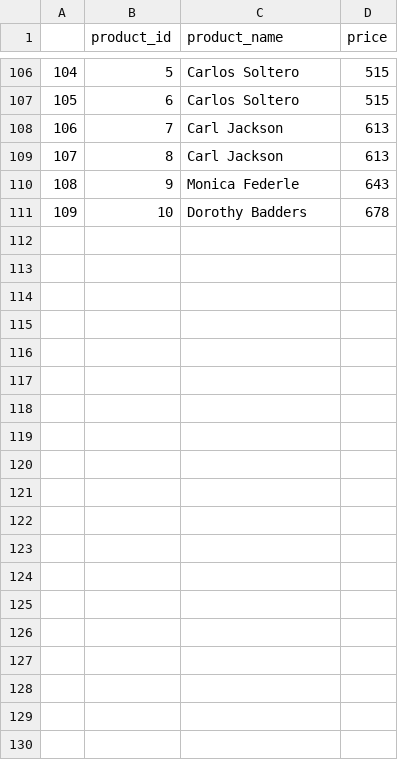
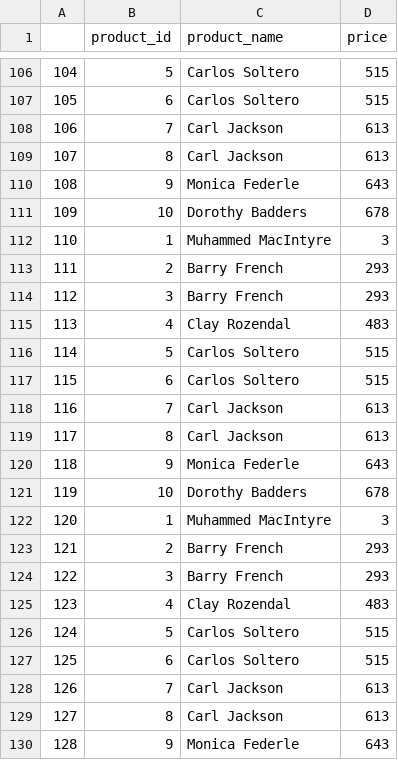
Before and after one commit to shyam2511/PS1-File-Management-System, a CSV file: mysite_outer/converted_files/output.csv, drawn as a sheet; only a part is shown, gaps mark what is left out; the diff covers the shown part only.

```diff
--- a/mysite_outer/converted_files/output.csv
+++ b/mysite_outer/converted_files/output.csv
@@ -111 +111,20 @@
 109,10,Dorothy Badders,678
+110,1,Muhammed MacIntyre,3
+111,2,Barry French,293
+112,3,Barry French,293
+113,4,Clay Rozendal,483
+114,5,Carlos Soltero,515
+115,6,Carlos Soltero,515
+116,7,Carl Jackson,613
+117,8,Carl Jackson,613
+118,9,Monica Federle,643
+119,10,Dorothy Badders,678
+120,1,Muhammed MacIntyre,3
+121,2,Barry French,293
+122,3,Barry French,293
+123,4,Clay Rozendal,483
+124,5,Carlos Soltero,515
+125,6,Carlos Soltero,515
+126,7,Carl Jackson,613
+127,8,Carl Jackson,613
+128,9,Monica Federle,643
```
Also changed, not shown: 11 added rows elsewhere in this file, 8 other files.
